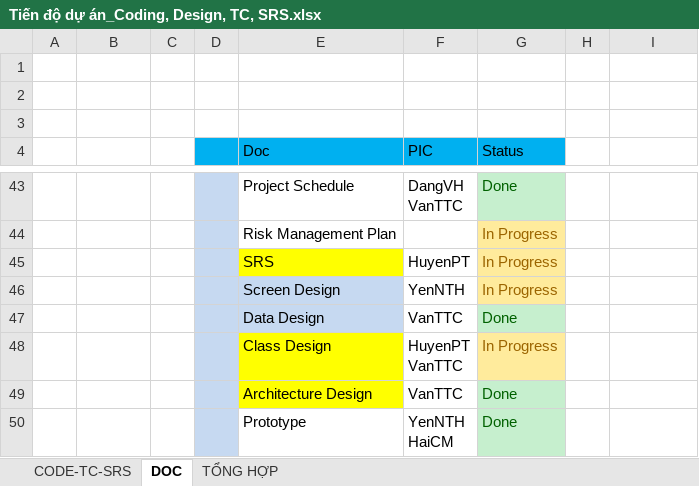
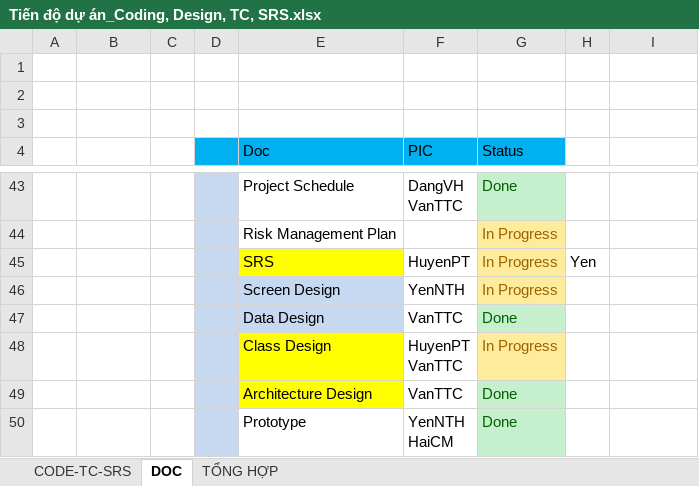
Before and after one commit to sangnvus/201609JS02, an Excel workbook: WIP/Users/HuyenPT/Tiến độ dự án_Coding, Design, TC, SRS.xlsx, sheet DOC, drawn as a sheet; only a part is shown, gaps mark what is left out; values as stored, in another font and other column widths than the file's, no borders; the diff names each change by its address in the sheet, - before the commit and + after, or states it on an @@ line.

```diff
--- a/WIP/Users/HuyenPT/Tiến độ dự án_Coding, Design, TC, SRS.xlsx (sheet DOC)
+++ b/WIP/Users/HuyenPT/Tiến độ dự án_Coding, Design, TC, SRS.xlsx (sheet DOC)
-H45: (empty)
+H45: Yen
```
Also changed, not shown: sheet CODE-TC-SRS, sheet TỔNG HỢP, formulas that keep their value, 2 other files.
